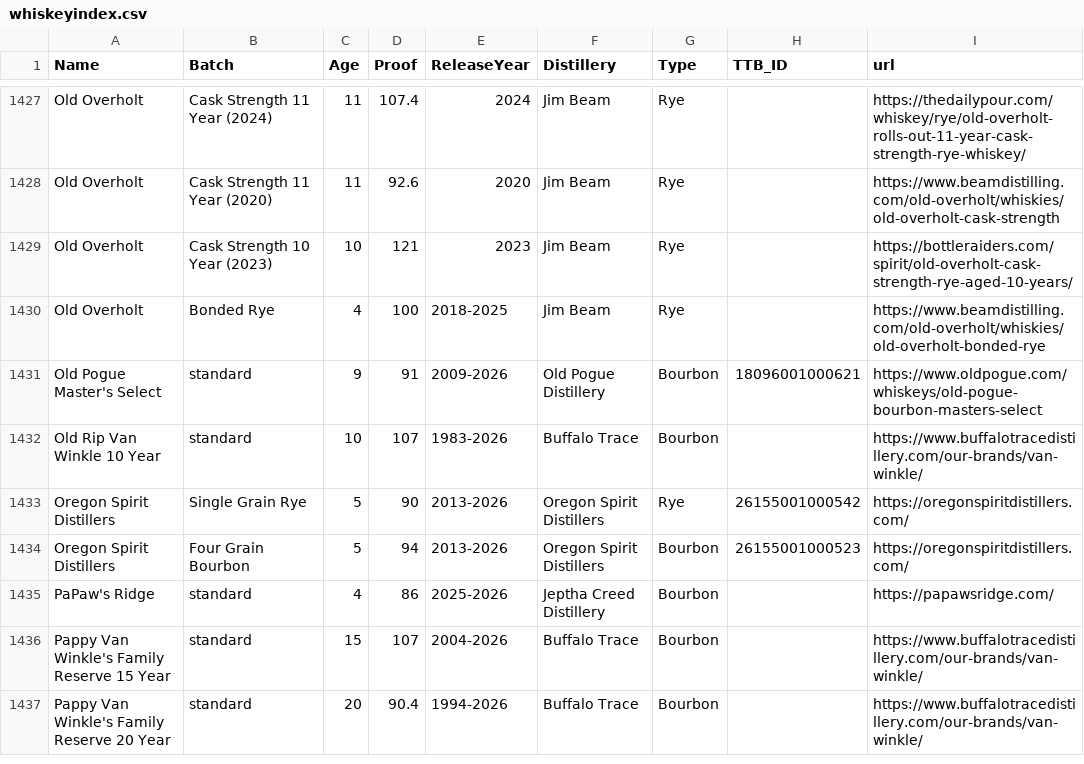
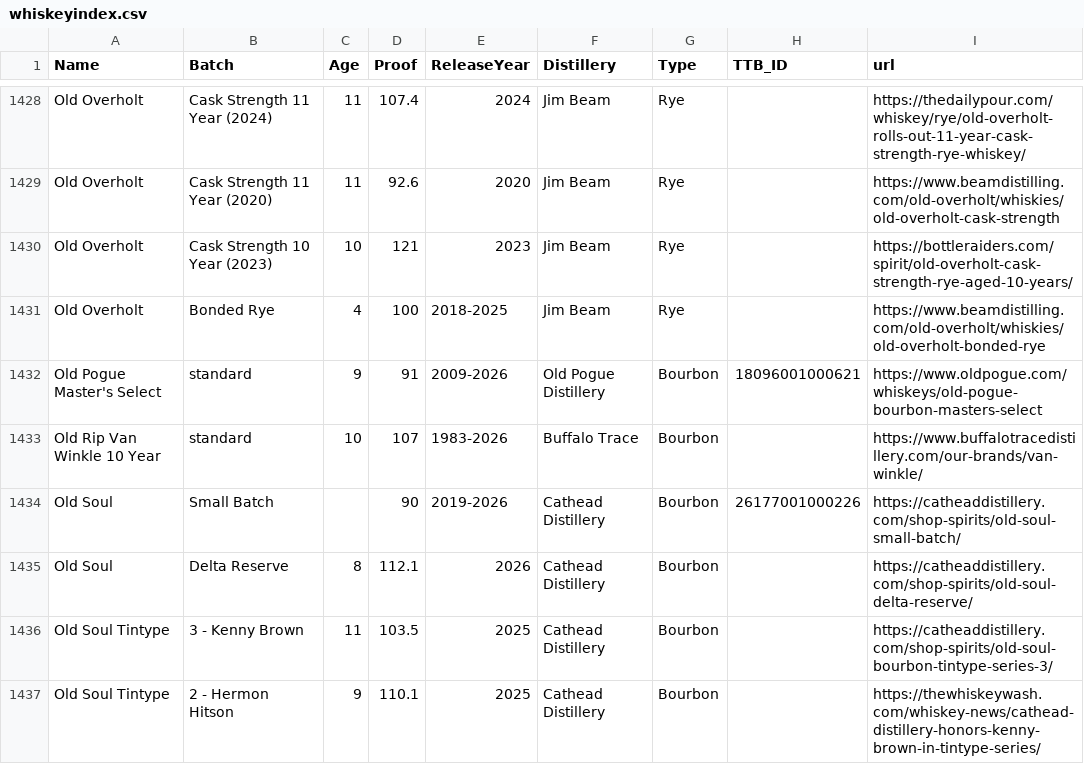
Before and after one commit to weshaggard/whiskeyproofs, a CSV file: _data/whiskeyindex.csv, drawn as a sheet; only a part is shown, gaps mark what is left out; the shorter side is filled out with more unchanged rows; the diff covers the shown part only.

```diff
--- a/_data/whiskeyindex.csv
+++ b/_data/whiskeyindex.csv
@@ -1432 +1433,5 @@ Old Pogue Master's Select,standard,9,91,2009-2026,Old Pogue Distillery,Bourbon,1
 Old Rip Van Winkle 10 Year,standard,10,107,1983-2026,Buffalo Trace,Bourbon,,https://www.buffalotracedistillery.com/our-brands/van-winkle/
+Old Soul,Small Batch,,90,2019-2026,Cathead Distillery,Bourbon,26177001000226,https://catheaddistillery.com/shop-spirits/old-soul-small-batch/
+Old Soul,Delta Reserve,8,112.1,2026,Cathead Distillery,Bourbon,,https://catheaddistillery.com/shop-spirits/old-soul-delta-reserve/
+Old Soul Tintype,3 - Kenny Brown,11,103.5,2025,Cathead Distillery,Bourbon,,https://catheaddistillery.com/shop-spirits/old-soul-bourbon-tintype-series-3/
+Old Soul Tintype,2 - Hermon Hitson,9,110.1,2025,Cathead Distillery,Bourbon,,https://thewhiskeywash.com/whiskey-news/cathead-distillery-honors-kenny-brown-in-tintype-series/
```
Also changed, not shown: 4 added rows and 3 edited cells elsewhere in this file.
